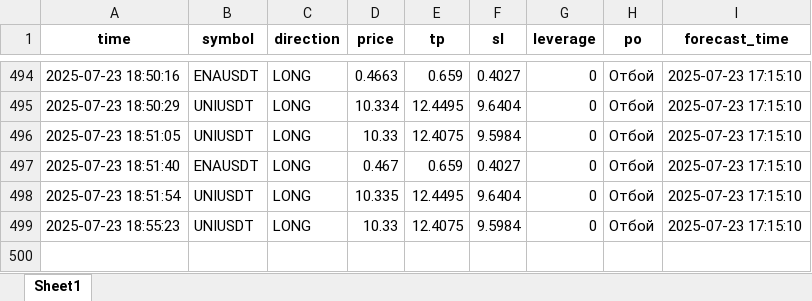
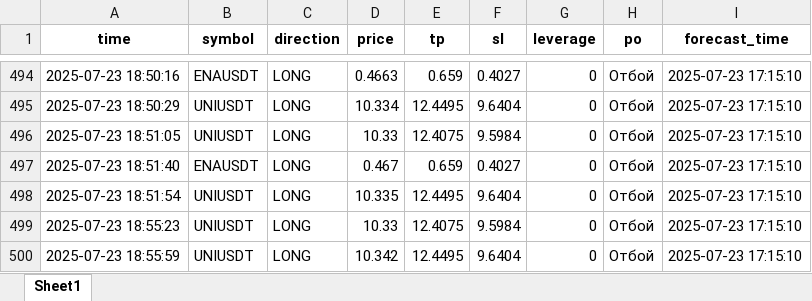
Before and after one commit to brybarrett/crypto-signals, an Excel workbook: signals_log.xlsx, sheet Sheet1, drawn as a sheet; only a part is shown, gaps mark what is left out; values as stored, in another font and other column widths than the file's, no borders; the diff names each change by its address in the sheet, - before the commit and + after, or states it on an @@ line.

Commit message:
Добавлен сигнал UNIUSDT (LONG)

```diff
--- a/signals_log.xlsx (sheet Sheet1)
+++ b/signals_log.xlsx (sheet Sheet1)
+row 500: 2025-07-23 18:55:59 | UNIUSDT | LONG | 10.342 | 12.4495 | 9.6404 | 0 | Отбой | 2025-07-23 17:15:10
```
